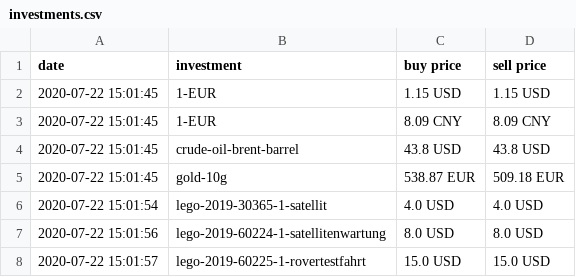
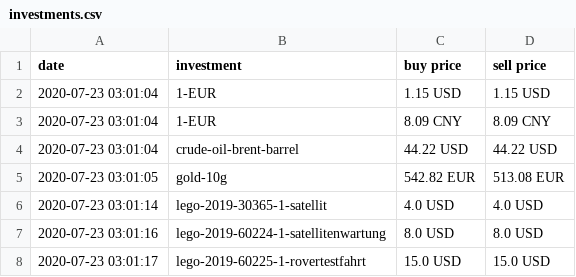
Before and after one commit to ooz/zeitgeist, a CSV file: investments.csv, drawn as a sheet.

```diff
--- a/investments.csv
+++ b/investments.csv
@@ -1,8 +1,8 @@
 date, investment, buy price, sell price
-2020-07-22 15:01:45, 1-EUR, 1.15 USD, 1.15 USD
-2020-07-22 15:01:45, 1-EUR, 8.09 CNY, 8.09 CNY
-2020-07-22 15:01:45, crude-oil-brent-barrel, 43.8 USD, 43.8 USD
-2020-07-22 15:01:45, gold-10g, 538.87 EUR, 509.18 EUR
-2020-07-22 15:01:54, lego-2019-30365-1-satellit, 4.0 USD, 4.0 USD
-2020-07-22 15:01:56, lego-2019-60224-1-satellitenwartung, 8.0 USD, 8.0 USD
-2020-07-22 15:01:57, lego-2019-60225-1-rovertestfahrt, 15.0 USD, 15.0 USD
+2020-07-23 03:01:04, 1-EUR, 1.15 USD, 1.15 USD
+2020-07-23 03:01:04, 1-EUR, 8.09 CNY, 8.09 CNY
+2020-07-23 03:01:04, crude-oil-brent-barrel, 44.22 USD, 44.22 USD
+2020-07-23 03:01:05, gold-10g, 542.82 EUR, 513.08 EUR
+2020-07-23 03:01:14, lego-2019-30365-1-satellit, 4.0 USD, 4.0 USD
+2020-07-23 03:01:16, lego-2019-60224-1-satellitenwartung, 8.0 USD, 8.0 USD
+2020-07-23 03:01:17, lego-2019-60225-1-rovertestfahrt, 15.0 USD, 15.0 USD
```
Also changed, not shown: 1 other file.
